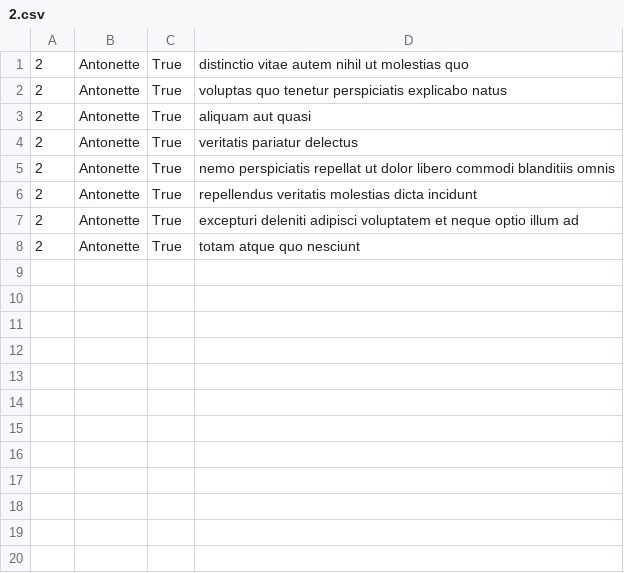
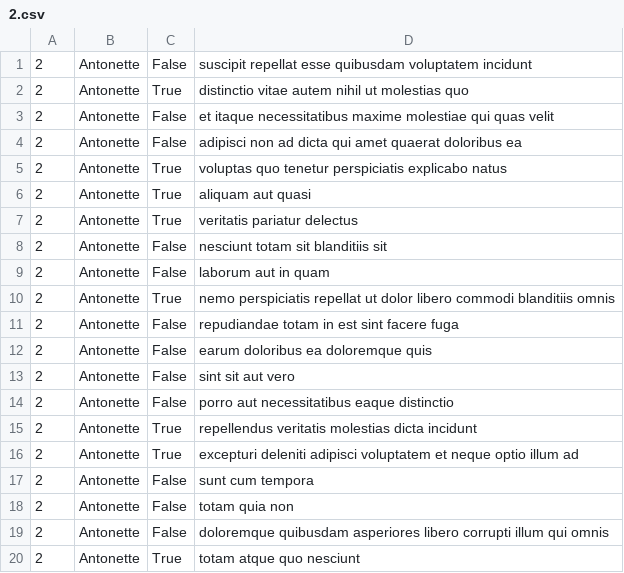
Before and after one commit to waelbessaies/holbertonschool-back-end, a CSV file: api/2.csv, drawn as a sheet; the diff names each change by its address in the sheet, - before the commit and + after, or states it on an @@ line.

```diff
--- a/api/2.csv
+++ b/api/2.csv
+row 1: 2 | Antonette | False | suscipit repellat esse quibusdam voluptatem incidunt
+row 3: 2 | Antonette | False | et itaque necessitatibus maxime molestiae qui quas velit
+row 4: 2 | Antonette | False | adipisci non ad dicta qui amet quaerat doloribus ea
+row 8: 2 | Antonette | False | nesciunt totam sit blanditiis sit
+row 9: 2 | Antonette | False | laborum aut in quam
+row 11: 2 | Antonette | False | repudiandae totam in est sint facere fuga
+row 12: 2 | Antonette | False | earum doloribus ea doloremque quis
+row 13: 2 | Antonette | False | sint sit aut vero
+row 14: 2 | Antonette | False | porro aut necessitatibus eaque distinctio
+row 17: 2 | Antonette | False | sunt cum tempora
+row 18: 2 | Antonette | False | totam quia non
+row 19: 2 | Antonette | False | doloremque quibusdam asperiores libero corrupti illum qui omnis
```
Also changed, not shown: 2 other files.
